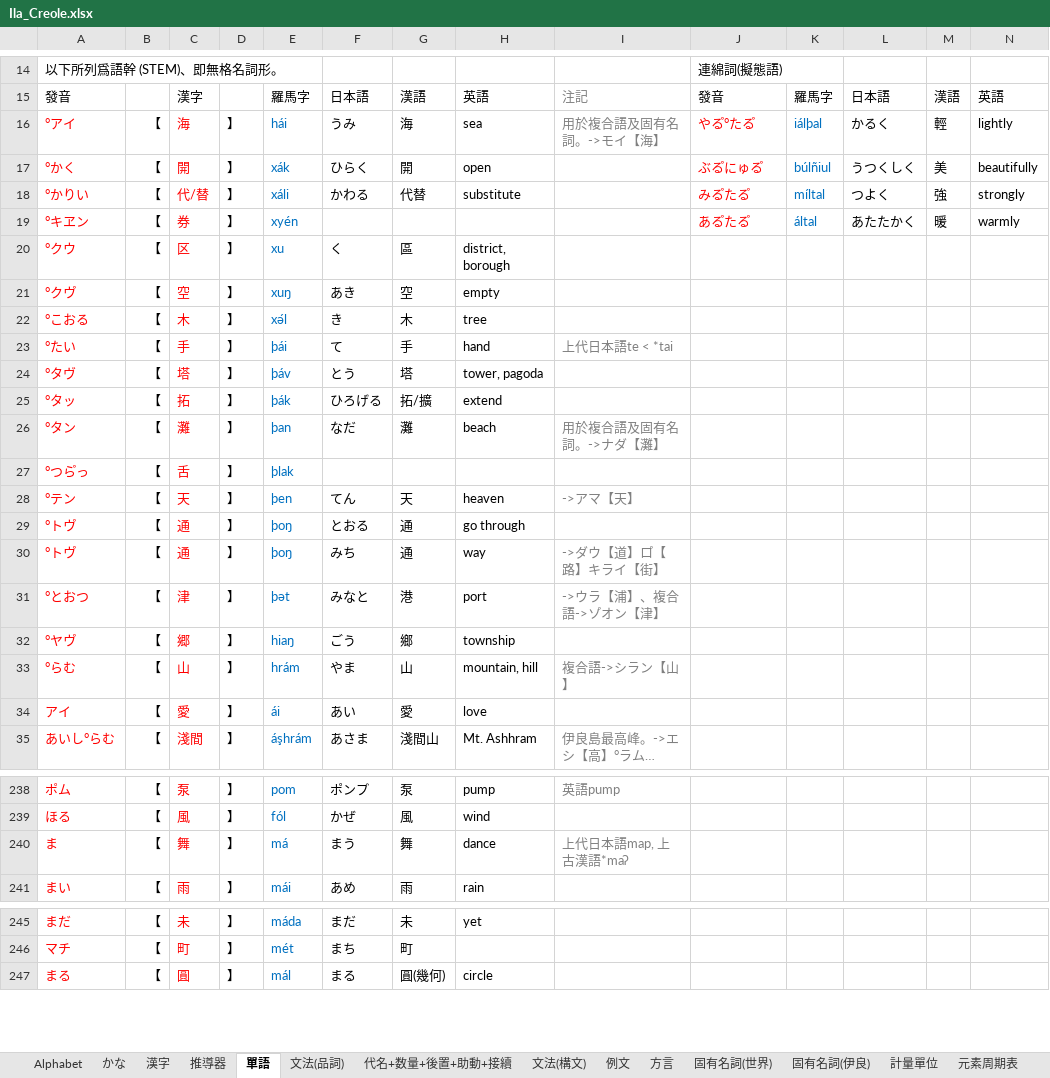
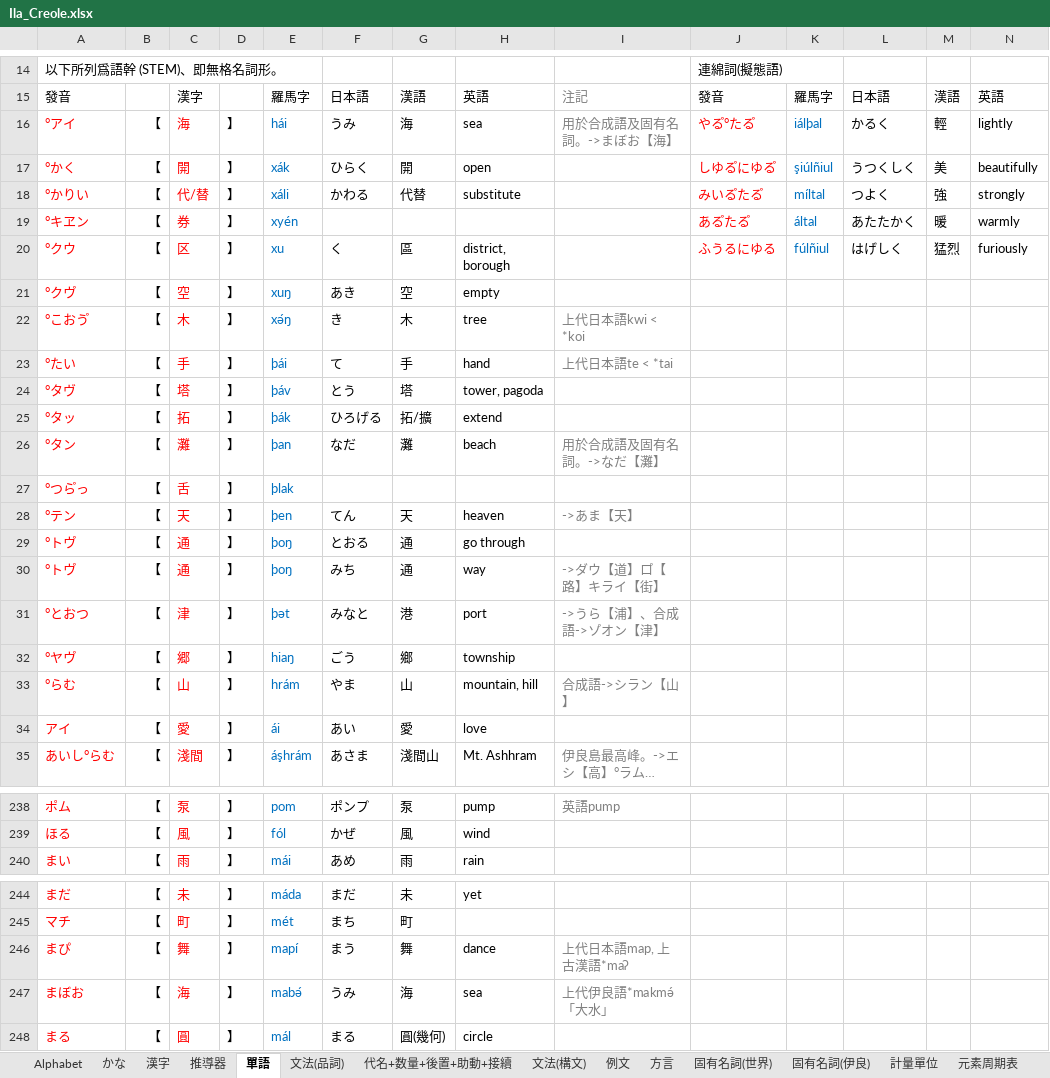
Before and after one commit to Quantennetzgraphique/Ila-Island-map, an Excel workbook: Ila_Creole.xlsx, sheet 單語, drawn as a sheet; only a part is shown, gaps mark what is left out; long unchanged cells end in …; values as stored, in another font and other column widths than the file's, no borders; removed rows and columns are numbered as before the commit, all else as after; the diff covers the shown part only; the diff names each change by its address in the sheet, - before the commit and + after, or states it on an @@ line.

```diff
--- a/Ila_Creole.xlsx (sheet 單語)
+++ b/Ila_Creole.xlsx (sheet 單語)
-I16: 用於複合語及固有名詞。->モイ【海】
+I16: 用於合成語及固有名詞。->まぼお【海】
-J17: ぶる゚にゅる゚
+J17: しゆる゚にゆる゚
-K17: búlñiul
+K17: şiúlñiul
-J18: みる゚たる゚
+J18: みいる゚たる゚
-J20: (empty)
+J20: ふうるにゆる
-K20: (empty)
+K20: fúlñiul
-L20: (empty)
+L20: はげしく
-M20: (empty)
+M20: 猛烈
-N20: (empty)
+N20: furiously
-A22: °こおる
+A22: °こおう゚
-E22: xǝ́l
+E22: xǝ́ŋ
-I22: (empty)
+I22: 上代日本語kwi < *koi
-I26: 用於複合語及固有名詞。->ナダ【灘】
+I26: 用於合成語及固有名詞。->なだ【灘】
-I28: ->アマ【天】
+I28: ->あま【天】
-I31: ->ウラ【浦】、複合語->ソ゚オン【津】
+I31: ->うら【浦】、合成語->ソ゚オン【津】
-I33: 複合語->シラン【山】
+I33: 合成語->シラン【山】
-row 240: ま | 【 | 舞 | 】 | má | まう | 舞 | dance | 上代日本語map, 上古漢語*maʔ
+row 246: まぴ | 【 | 舞 | 】 | mapí | まう | 舞 | dance | 上代日本語map, 上古漢語*maʔ
+row 247: まぼお | 【 | 海 | 】 | mabǝ́ | うみ | 海 | sea | 上代伊良語*makmǝ́「大水」
```
Also changed, not shown: 1 added row, 1 removed row, 1 moved row and 23 edited cells elsewhere in this sheet, sheet 文法(品詞), sheet 推導器, sheet 代名+数量+後置+助動+接續, sheet 文法(構文), sheet 漢字, 1 other file.
